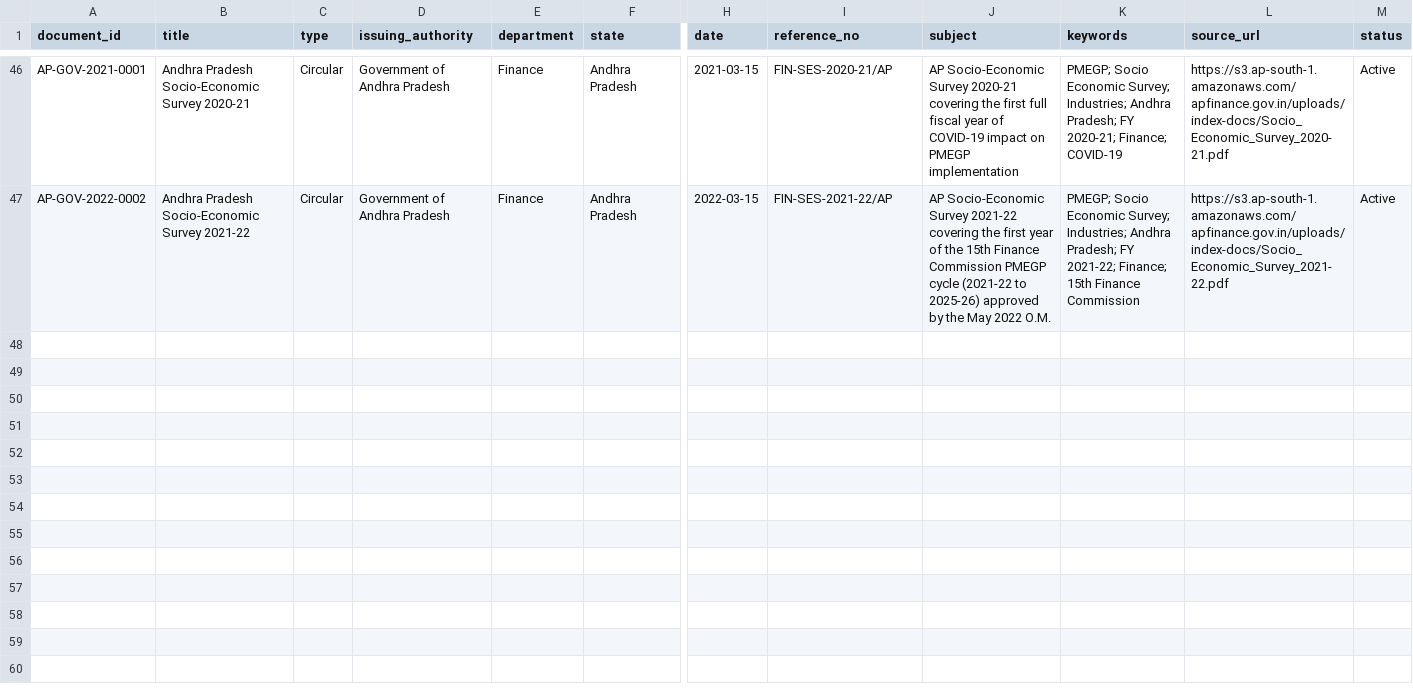
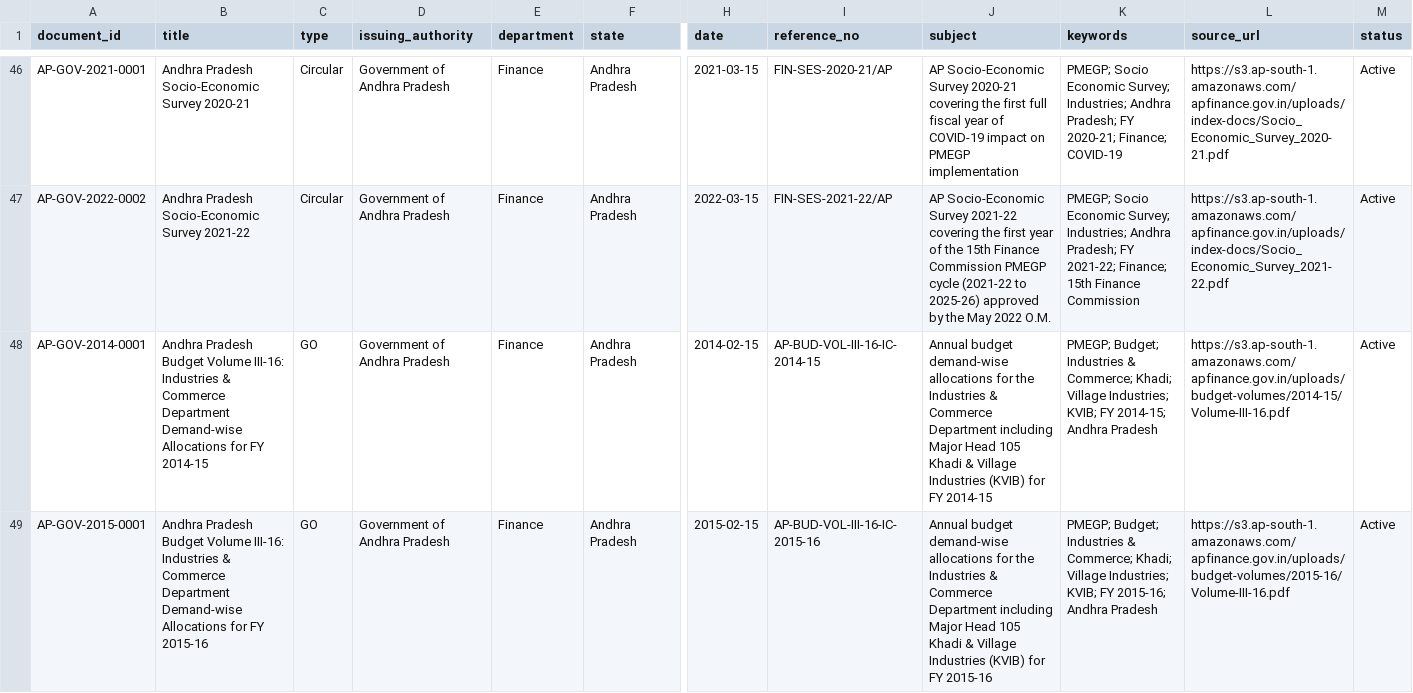
Before and after one commit to pavan53732/PMEGP-CIRCULAR-AND-GO-S-AND-PROCCEDINGINGS-DATA, a CSV file: metadata/documents.csv, drawn as a sheet; only a part is shown, gaps mark what is left out; rows hold the shown columns only; the diff covers the shown part only; the diff names each change by its address in the sheet, - before the commit and + after, or states it on an @@ line.

Commit message:
Acquire 6 more AP budget volumes: 2014-15 to 2017-18 Industries budgets + 2020-21/2021-22 Outcome Budgets
Extends the AP Budget Volume III-16 (Industries & Commerce Department)
series back to FY 2014-15, creating a 13-year continuous series
(2014-15 to 2026-27) of state matching subsidy allocation data.

New documents:
  AP-GOV-2014-0001 - AP Budget Vol III-16 Industries FY 2014-15 (54p)
  AP-GOV-2015-0001 - AP Budget Vol III-16 Industries FY 2015-16 (48p)
  AP-GOV-2016-0001 - AP Budget Vol III-16 Industries FY 2016-17 (43p)
  AP-GOV-2017-0001 - AP Budget Vol III-16 Industries FY 2017-18 (40p)
  AP-GOV-2020-0002 - AP Outcome Budget 2020-21 (163p, 1 PMEGP mention)
  AP-GOV-2021-0002 - AP Outcome Budget 2021-22 (163p)

KEY DISCOVERY in AP-GOV-2020-0002 (2020-21 Outcome Budget):
  'Identification of beneficiaries will be made by the District Level
  Task Force Committee in all Districts constituted under the Chairman
  of the District Collector for extending the financial benefits under
  the Prime Ministers Employment Generation Programme (PMEGP). All
  applications identified by the committee will be sent to the concerned
  banks for sanction of loans under the Scheme.'

  This is critical evidence that:
  1. The District Collector chairs the PMEGP District Level Task Force
     Committee - directly validating the RTI template filed with the
     District Collectors (Priority 4).
  2. The Committee identifies beneficiaries and forwards to banks.
  3. APKVIB implements the scheme with this Collector-led process.

COMPLETED HISTORICAL SERIES:
  AP Budget Vol III-16 (Industries & Commerce):
    2014-15, 2015-16, 2016-17, 2017-18, 2018-19, 2019-20, 2020-21,
    2021-22, 2022-23, 2023-24, 2024-25, 2025-26, 2026-27
    (13-year continuous series covering the entire PMEGP scheme lifespan
     since its 2008 inception, minus the earliest 2008-09 to 2013-14
     years which are not on the AP Finance portal)

  AP Outcome Budget (Vol VII-1):
    2020-21, 2021-22, 2024-25, 2025-26, 2026-27
    (5-year series with gaps for 2022-23 and 2023-24 to be acquired)

VALIDATION:
  validate_metadata.py: 52 entries, 0 errors, 0 warnings.
  Completeness: 46 -> 52 documents (1.73% -> 1.95%).
  Approaching the 2% milestone.

```diff
--- a/metadata/documents.csv
+++ b/metadata/documents.csv
+row 48: AP-GOV-2014-0001 | Andhra Pradesh Budget Volume III-16: Industries & Commerce Department Demand-wise Allocations for FY 2014-15 | GO | Government of Andhra Pradesh | Finance | Andhra Pradesh | 2014-02-15 | AP-BUD-VOL-III-16-IC-2014-15 | Annual budget demand-wise allocations for the Industries & Commerce Department including Major Head 105 Khadi & Village Industries (KVIB) for FY 2014-15 | PMEGP; Budget; Industries & Commerce; Khadi; Village Industries; KVIB; FY 2014-15; Andhra Pradesh | https://s3.ap-south-1.amazonaws.com/apfinance.gov.in/uploads/budget-volumes/2014-15/Volume-III-16.pdf | Active
+row 49: AP-GOV-2015-0001 | Andhra Pradesh Budget Volume III-16: Industries & Commerce Department Demand-wise Allocations for FY 2015-16 | GO | Government of Andhra Pradesh | Finance | Andhra Pradesh | 2015-02-15 | AP-BUD-VOL-III-16-IC-2015-16 | Annual budget demand-wise allocations for the Industries & Commerce Department including Major Head 105 Khadi & Village Industries (KVIB) for FY 2015-16 | PMEGP; Budget; Industries & Commerce; Khadi; Village Industries; KVIB; FY 2015-16; Andhra Pradesh | https://s3.ap-south-1.amazonaws.com/apfinance.gov.in/uploads/budget-volumes/2015-16/Volume-III-16.pdf | Active
```
Also changed, not shown: 4 added rows elsewhere in this file, 15 other files.
